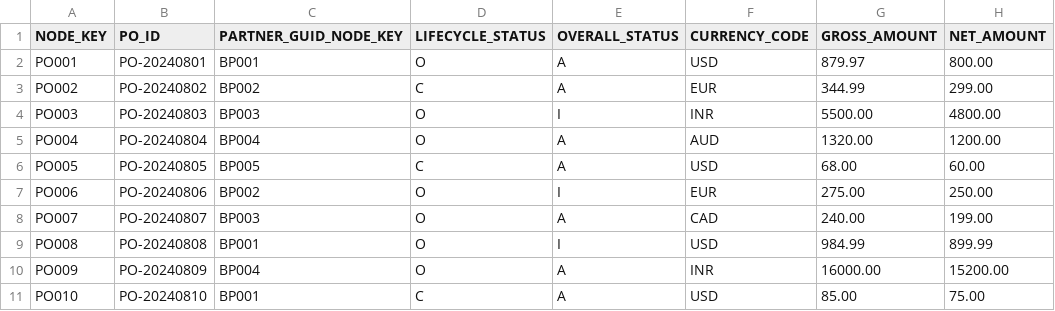
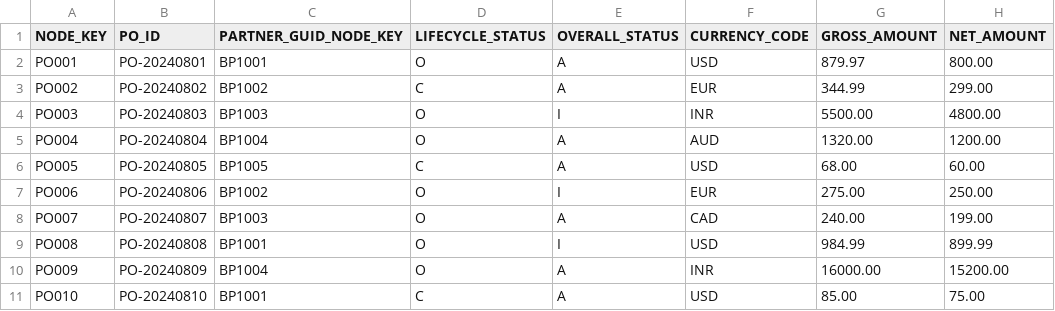
Before and after one commit to ManiTarak/capm_by_mani, a CSV file: db/csv/manaDB.transaction-purchaseorder.csv, drawn as a sheet; only a part is shown; the diff names each change by its address in the sheet, - before the commit and + after, or states it on an @@ line.

```diff
--- a/db/csv/manaDB.transaction-purchaseorder.csv
+++ b/db/csv/manaDB.transaction-purchaseorder.csv
-C2 (PARTNER_GUID_NODE_KEY): BP001
+C2 (PARTNER_GUID_NODE_KEY): BP1001
-C3 (PARTNER_GUID_NODE_KEY): BP002
+C3 (PARTNER_GUID_NODE_KEY): BP1002
-C4 (PARTNER_GUID_NODE_KEY): BP003
+C4 (PARTNER_GUID_NODE_KEY): BP1003
-C5 (PARTNER_GUID_NODE_KEY): BP004
+C5 (PARTNER_GUID_NODE_KEY): BP1004
-C6 (PARTNER_GUID_NODE_KEY): BP005
+C6 (PARTNER_GUID_NODE_KEY): BP1005
-C7 (PARTNER_GUID_NODE_KEY): BP002
+C7 (PARTNER_GUID_NODE_KEY): BP1002
-C8 (PARTNER_GUID_NODE_KEY): BP003
+C8 (PARTNER_GUID_NODE_KEY): BP1003
-C9 (PARTNER_GUID_NODE_KEY): BP001
+C9 (PARTNER_GUID_NODE_KEY): BP1001
-C10 (PARTNER_GUID_NODE_KEY): BP004
+C10 (PARTNER_GUID_NODE_KEY): BP1004
-C11 (PARTNER_GUID_NODE_KEY): BP001
+C11 (PARTNER_GUID_NODE_KEY): BP1001
```
Also changed, not shown: db/csv/manaDB.transaction-poitems.csv, 4 other files.
